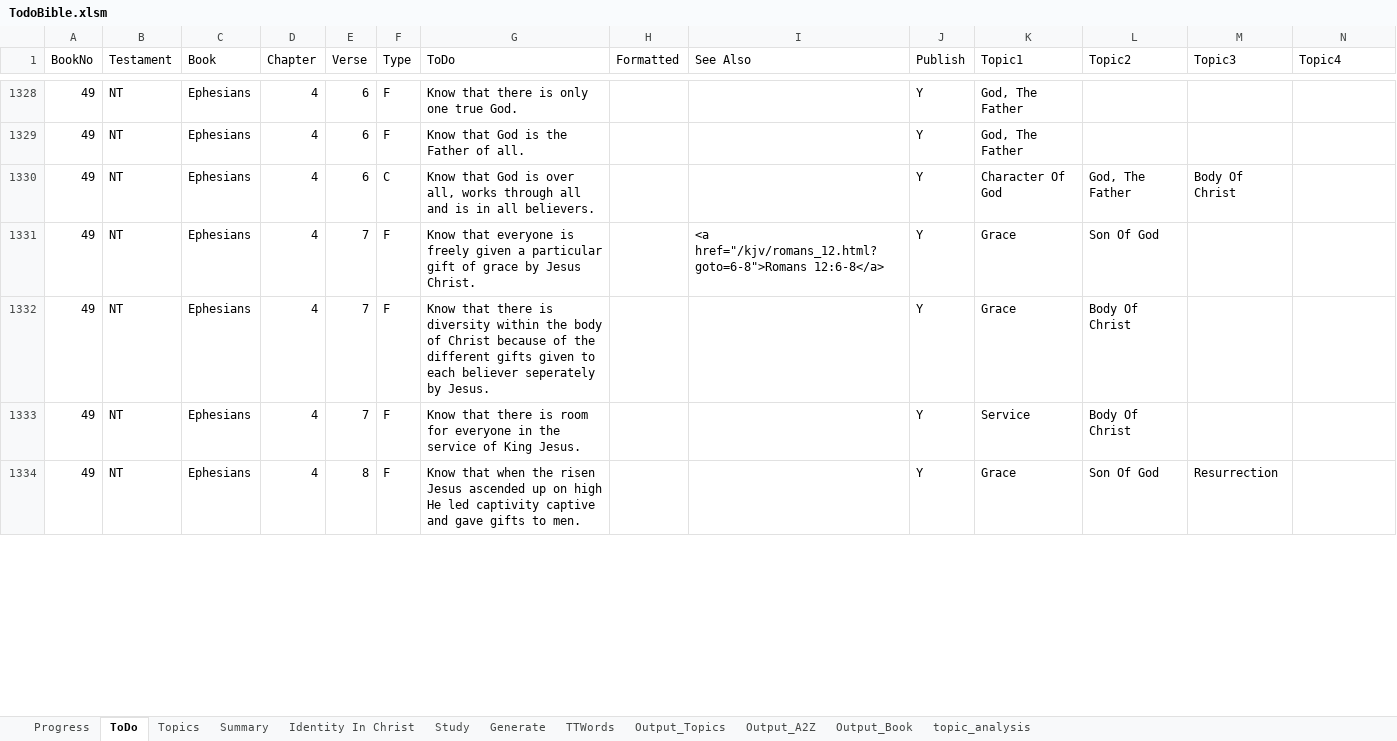
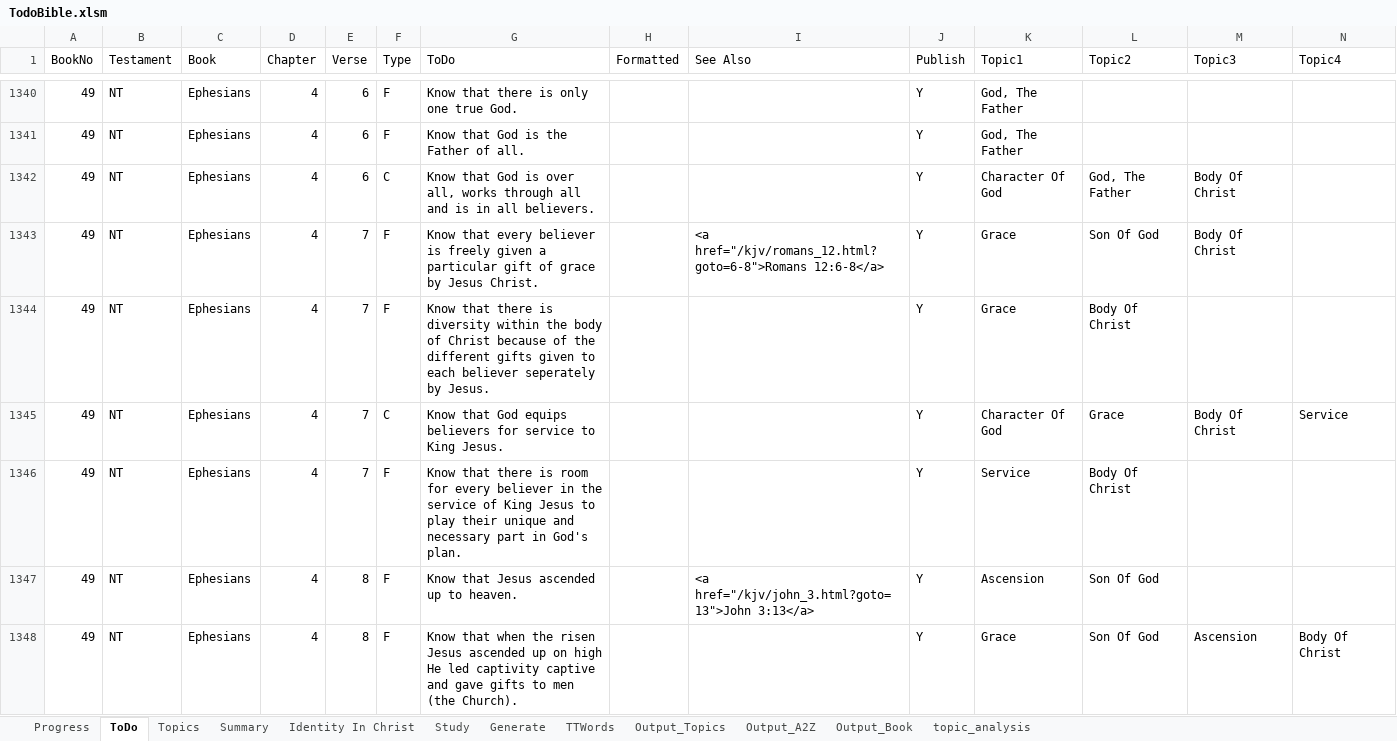
Before and after one commit to simptim1967/todobible, an Excel workbook: TodoBible.xlsm, sheet ToDo, drawn as a sheet; only a part is shown, gaps mark what is left out; values as stored, in another font and other column widths than the file's, no cell formats; addresses are those after the commit; rows hold the shown columns only; the diff covers the shown part only; the diff names each change by its address in the sheet, - before the commit and + after, or states it on an @@ line.

Commit message:
Ephesians 4 updates

```diff
--- a/TodoBible.xlsm (sheet ToDo)
+++ b/TodoBible.xlsm (sheet ToDo)
-G1343 (ToDo): Know that everyone is freely…
+G1343 (ToDo): Know that every believer is freely…
-M1343 (Topic3): (empty)
+M1343 (Topic3): Body Of Christ
+row 1345: 49 | NT | Ephesians | 4 | 7 | C | Know that God equips believers for service to King Jesus. |  |  | Y | Character Of God | Grace | Body Of Christ | Service
-G1346 (ToDo): …room for everyone in the service of King Jesus.
+G1346 (ToDo): …room for every believer in the service of King Jesus to play their unique and necessary part in God's plan.
+row 1347: 49 | NT | Ephesians | 4 | 8 | F | Know that Jesus ascended up to heaven. |  | <a href="/kjv/john_3.html?goto=13">John 3:13</a> | Y | Ascension | Son Of God
-G1348 (ToDo): …gifts to men.
+G1348 (ToDo): …gifts to men (the Church).
-M1348 (Topic3): Resurrection
+M1348 (Topic3): Ascension
-N1348 (Topic4): (empty)
+N1348 (Topic4): Body Of Christ
```
Also changed, not shown: 27 added rows and 66 edited cells elsewhere in this sheet, sheet Output_Topics, sheet Output_A2Z, sheet Output_Book, sheet Topics, sheet Generate, cell formats, analysis/index/ephesians.xlsm, 15 other files.
